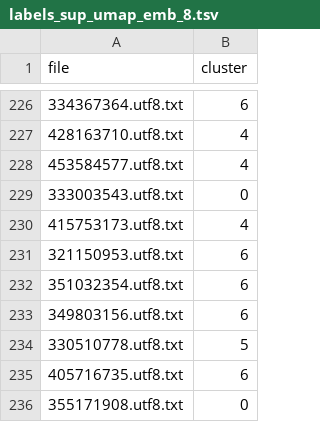
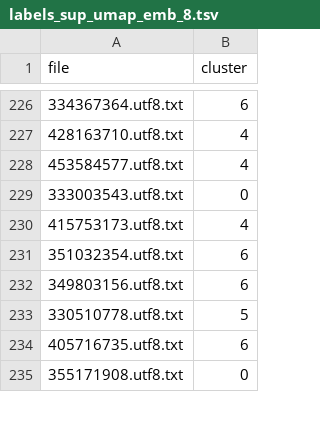
Before and after one commit to TeMU-BSC/distributor, a TSV file: labels_sup_umap_emb_8.tsv, drawn as a sheet; only a part is shown, gaps mark what is left out; the diff names each change by its address in the sheet, - before the commit and + after, or states it on an @@ line.

Commit message:
deleted 321150953.utf8.txt (it shouldn't be in the list)

```diff
--- a/labels_sup_umap_emb_8.tsv
+++ b/labels_sup_umap_emb_8.tsv
-row 231: 321150953.utf8.txt | 6
```
